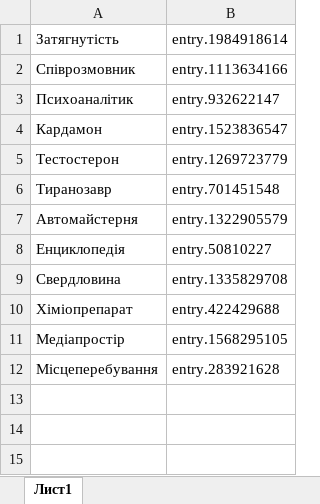
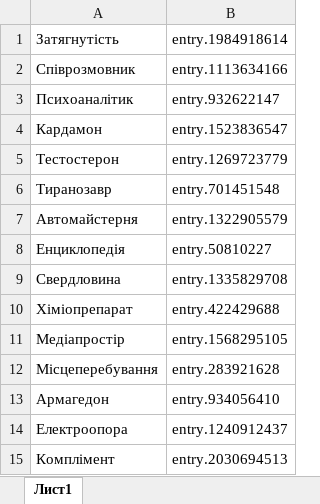
Before and after one commit to jokeresdeu/Words, an Excel workbook: Assets/EntryWords.xlsx, sheet Лист1, drawn as a sheet; values as stored, in another font and other column widths than the file's, no borders; the diff names each change by its address in the sheet, - before the commit and + after, or states it on an @@ line.

Commit message:
+3 lvl, words, new parse&changes in main menu

```diff
--- a/Assets/EntryWords.xlsx (sheet Лист1)
+++ b/Assets/EntryWords.xlsx (sheet Лист1)
+row 13: Армагедон | entry.934056410
+row 14: Електроопора | entry.1240912437
+row 15: Комплімент | entry.2030694513
```
Also changed, not shown: 22 other files.
